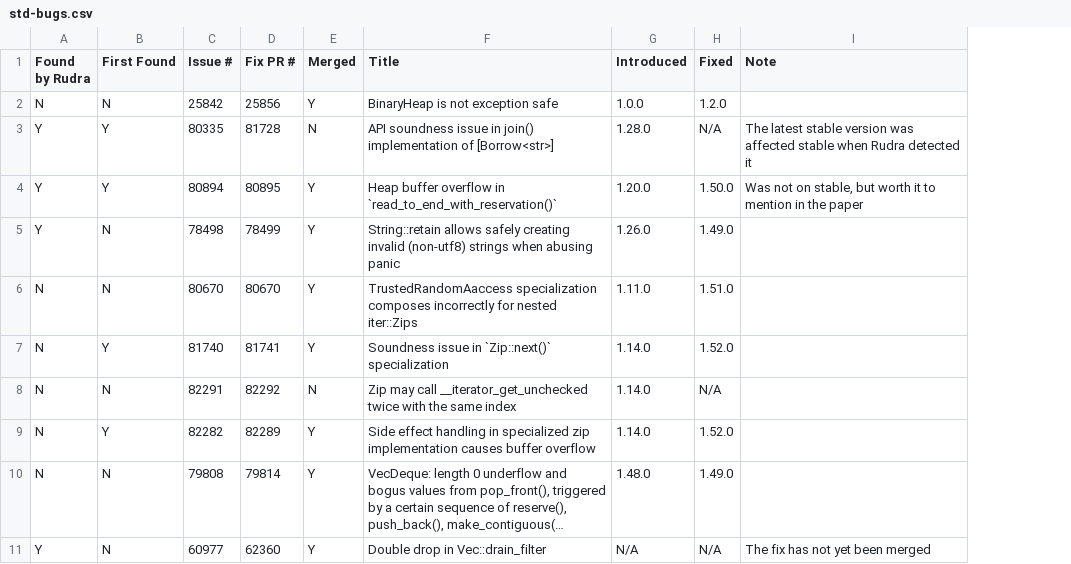
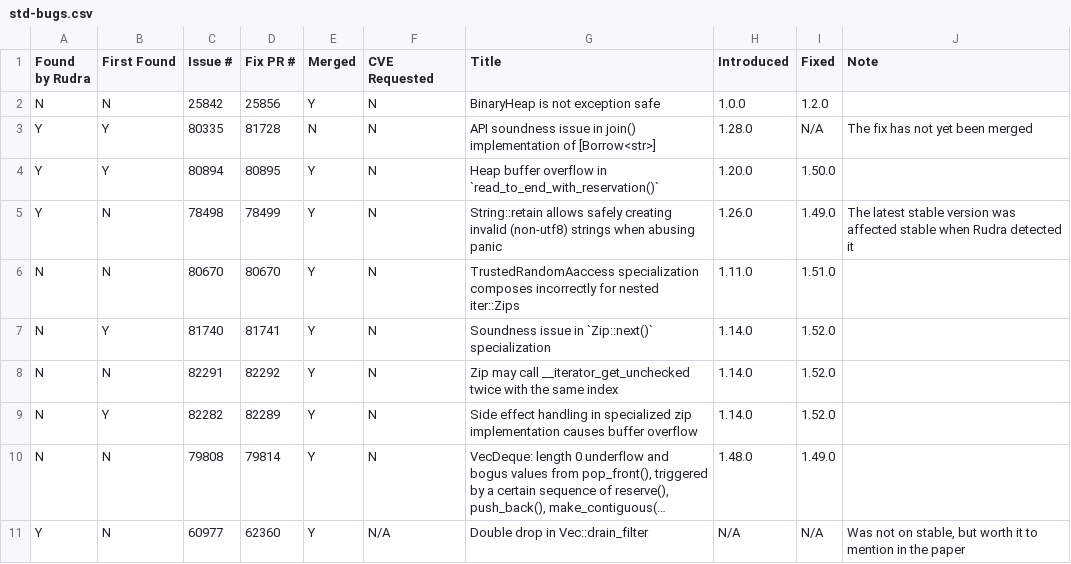
Before and after one commit to sslab-gatech/Rudra-PoC, a CSV file: std-bugs.csv, drawn as a sheet; long unchanged cells end in …; addresses are those after the commit; the diff names each change by its address in the sheet, - before the commit and + after, or states it on an @@ line.

Commit message:
Update std bugs CSV

```diff
--- a/std-bugs.csv
+++ b/std-bugs.csv
+column F (CVE Requested), rows 2-11: N | N | N | N | N | N | N | N | N | N/A
-J3 (Note): The latest stable version was affected stable when Rudra detected it
+J3 (Note): The fix has not yet been merged
-J4 (Note): Was not on stable, but worth it to mention in the paper
+J4 (Note): (empty)
-J5 (Note): (empty)
+J5 (Note): The latest stable version was affected stable when Rudra detected it
-E8 (Merged): N
+E8 (Merged): Y
-I8 (Fixed): N/A
+I8 (Fixed): 1.52.0
-J11 (Note): The fix has not yet been merged
+J11 (Note): Was not on stable, but worth it to mention in the paper
```
